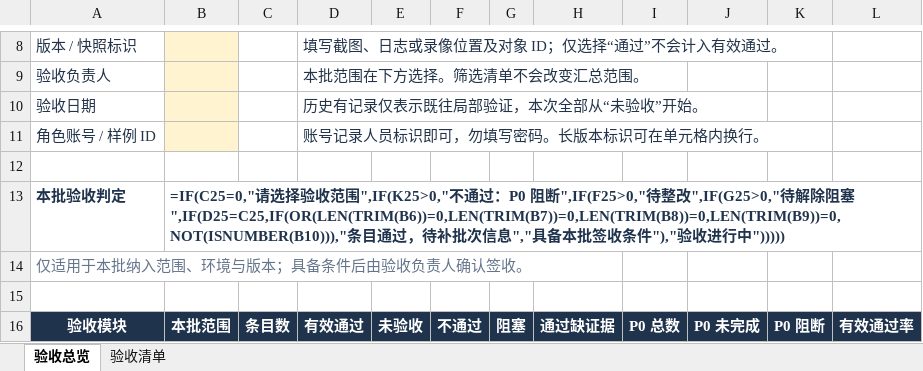
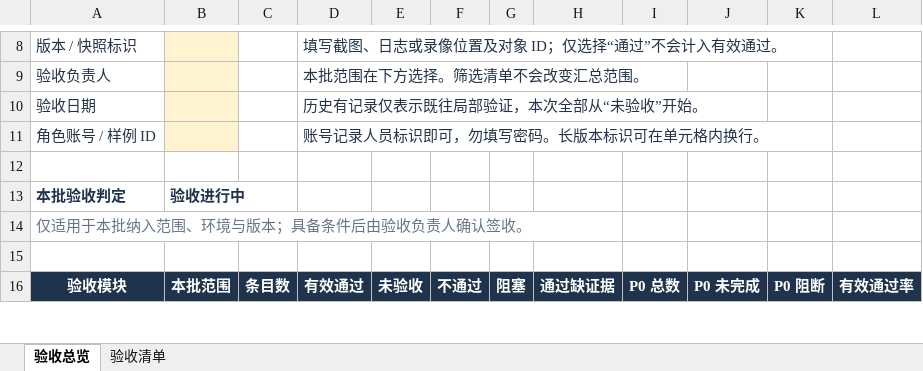
Before and after one commit to MIkkon-ada/mowayspos, an Excel workbook: outputs/acceptance-table-20261015/项目管理系统验收标准-表格版-2026-10-15.xlsx, sheet 验收总览, drawn as a sheet; only a part is shown, gaps mark what is left out; values as stored, in another font and other column widths than the file's, no borders; formulas without a stored value are shown as written; conditional formats not drawn; the diff covers the shown part only; the diff names each change by its address in the sheet, - before the commit and + after, or states it on an @@ line.

```diff
--- a/outputs/acceptance-table-20261015/项目管理系统验收标准-表格版-2026-10-15.xlsx (sheet 验收总览)
+++ b/outputs/acceptance-table-20261015/项目管理系统验收标准-表格版-2026-10-15.xlsx (sheet 验收总览)
-B13: =IF(C25=0,"请选择验收范围",IF(K25>0,"不通过：P0 阻断",IF(F25>0,"待整改",IF(G25>0,"待解除阻塞",IF(D25=C25,IF(OR(LEN(TRIM(B6))=0,LEN(TRIM(B7))=0,LEN(TRIM(B8))=0,LEN(TRIM(B9))=0,NOT(ISNUMBER(B10))),"条目通过，待补批次信息","具备本批签收条件"),"验收进行中")))))
+B13: 验收进行中
```
Also changed, not shown: 90 edited cells elsewhere in this sheet, sheet 验收清单, 3 other files.
